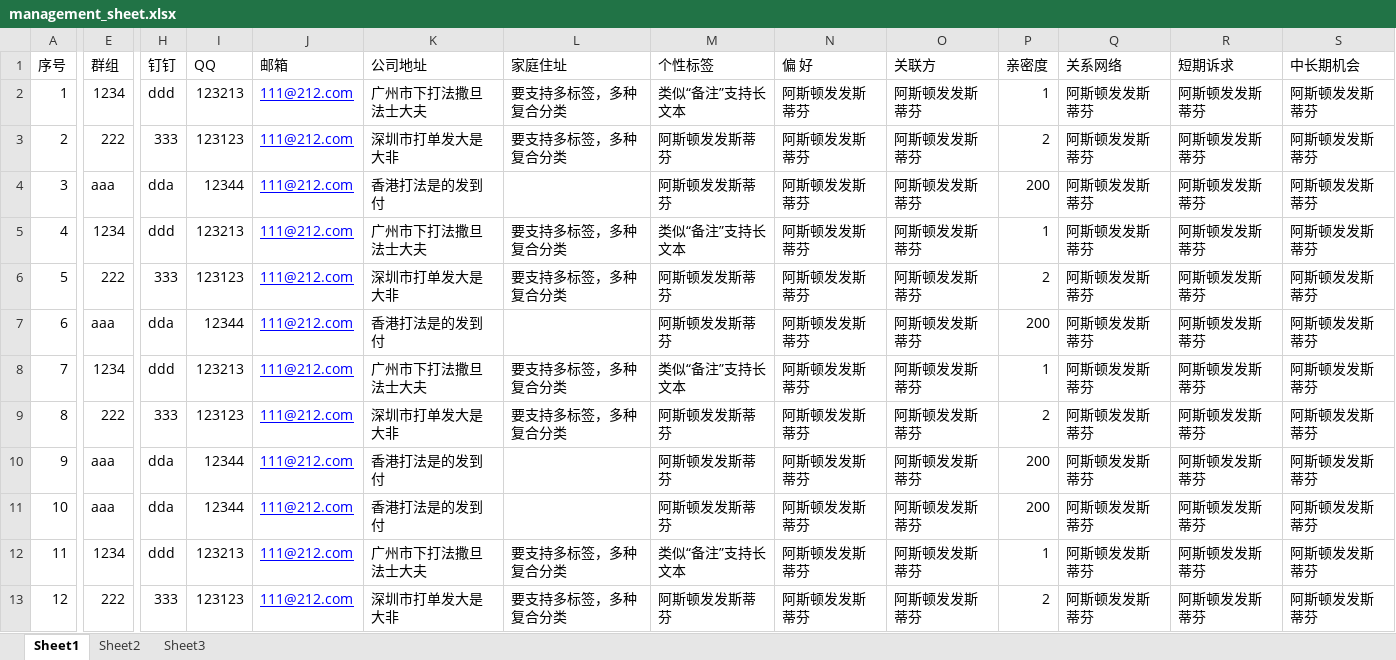
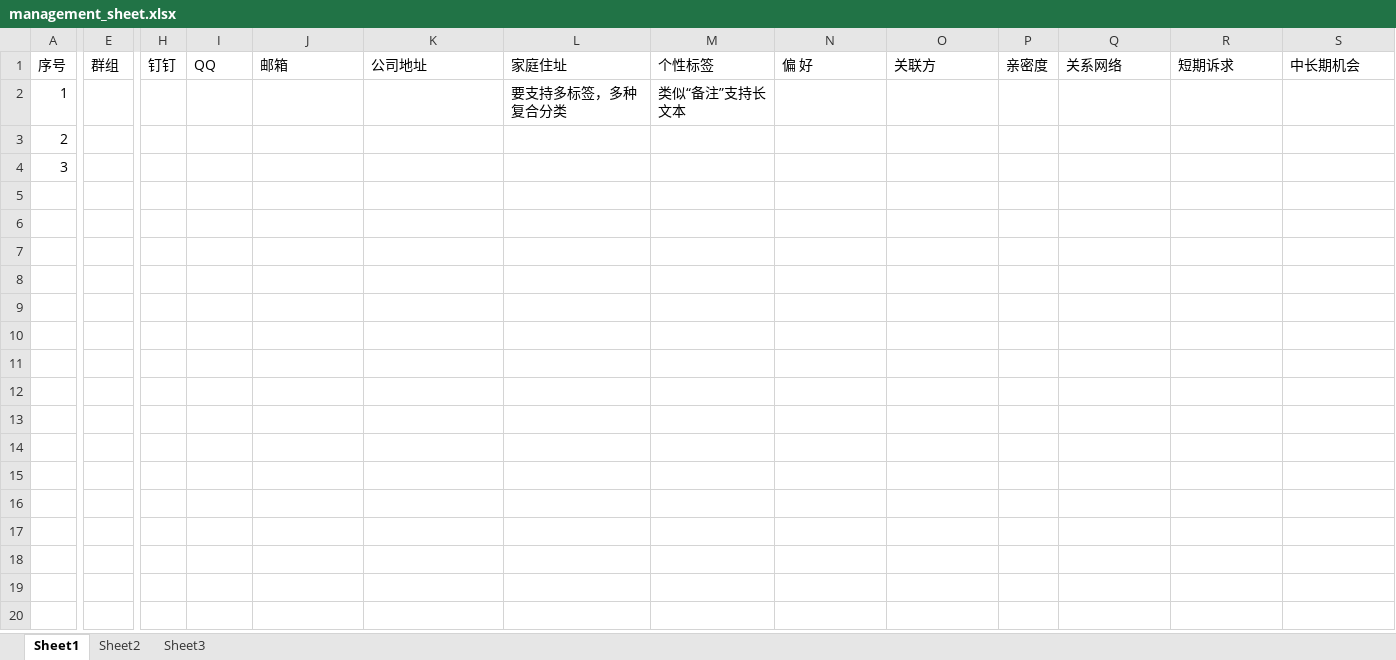
Before and after one commit to anic/flask-adminlte-scaffold, an Excel workbook: tmp/management_sheet.xlsx, sheet Sheet1, drawn as a sheet; only a part is shown, gaps mark what is left out; values as stored, in another font and other column widths than the file's, no borders; rows hold the shown columns only; the diff covers the shown part only; the diff names each change by its address in the sheet, - before the commit and + after, or states it on an @@ line.

```diff
--- a/tmp/management_sheet.xlsx (sheet Sheet1)
+++ b/tmp/management_sheet.xlsx (sheet Sheet1)
-E2 (群组): 1234
+E2 (群组): (empty)
-H2 (钉钉): ddd
+H2 (钉钉): (empty)
-I2 (QQ): 123213
+I2 (QQ): (empty)
-J2:J4 (邮箱): 111@212.com
+J2:J4 (邮箱): (empty)
-K2 (公司地址): 广州市下打法撒旦法士大夫
+K2 (公司地址): (empty)
-N2:N4 (偏 好): 阿斯顿发发斯蒂芬
+N2:N4 (偏 好): (empty)
-O2:O4 (关联方): 阿斯顿发发斯蒂芬
+O2:O4 (关联方): (empty)
-P2 (亲密度): 1
+P2 (亲密度): (empty)
-Q2:Q4 (关系网络): 阿斯顿发发斯蒂芬
+Q2:Q4 (关系网络): (empty)
-R2:R4 (短期诉求): 阿斯顿发发斯蒂芬
+R2:R4 (短期诉求): (empty)
-S2:S4 (中长期机会): 阿斯顿发发斯蒂芬
+S2:S4 (中长期机会): (empty)
-E3 (群组): 222
+E3 (群组): (empty)
-H3 (钉钉): 333
+H3 (钉钉): (empty)
-I3 (QQ): 123123
+I3 (QQ): (empty)
-K3 (公司地址): 深圳市打单发大是大非
+K3 (公司地址): (empty)
-L3 (家庭住址): 要支持多标签，多种复合分类
+L3 (家庭住址): (empty)
-M3:M4 (个性标签): 阿斯顿发发斯蒂芬
+M3:M4 (个性标签): (empty)
-P3 (亲密度): 2
+P3 (亲密度): (empty)
-E4 (群组): aaa
+E4 (群组): (empty)
-H4 (钉钉): dda
+H4 (钉钉): (empty)
-I4 (QQ): 12344
+I4 (QQ): (empty)
-K4 (公司地址): 香港打法是的发到付
+K4 (公司地址): (empty)
-P4 (亲密度): 200
+P4 (亲密度): (empty)
-row 5: 4 | 1234 | ddd | 123213 | 111@212.com | 广州市下打法撒旦法士大夫 | 要支持多标签，多种复合分类 | 类似“备注”支持长文本 | 阿斯顿发发斯蒂芬 | 阿斯顿发发斯蒂芬 | 1 | 阿斯顿发发斯蒂芬 | 阿斯顿发发斯蒂芬 | 阿斯顿发发斯蒂芬
-row 6: 5 | 222 | 333 | 123123 | 111@212.com | 深圳市打单发大是大非 | 要支持多标签，多种复合分类 | 阿斯顿发发斯蒂芬 | 阿斯顿发发斯蒂芬 | 阿斯顿发发斯蒂芬 | 2 | 阿斯顿发发斯蒂芬 | 阿斯顿发发斯蒂芬 | 阿斯顿发发斯蒂芬
-row 7: 6 | aaa | dda | 12344 | 111@212.com | 香港打法是的发到付 |  | 阿斯顿发发斯蒂芬 | 阿斯顿发发斯蒂芬 | 阿斯顿发发斯蒂芬 | 200 | 阿斯顿发发斯蒂芬 | 阿斯顿发发斯蒂芬 | 阿斯顿发发斯蒂芬
-row 8: 7 | 1234 | ddd | 123213 | 111@212.com | 广州市下打法撒旦法士大夫 | 要支持多标签，多种复合分类 | 类似“备注”支持长文本 | 阿斯顿发发斯蒂芬 | 阿斯顿发发斯蒂芬 | 1 | 阿斯顿发发斯蒂芬 | 阿斯顿发发斯蒂芬 | 阿斯顿发发斯蒂芬
-row 9: 8 | 222 | 333 | 123123 | 111@212.com | 深圳市打单发大是大非 | 要支持多标签，多种复合分类 | 阿斯顿发发斯蒂芬 | 阿斯顿发发斯蒂芬 | 阿斯顿发发斯蒂芬 | 2 | 阿斯顿发发斯蒂芬 | 阿斯顿发发斯蒂芬 | 阿斯顿发发斯蒂芬
-row 10: 9 | aaa | dda | 12344 | 111@212.com | 香港打法是的发到付 |  | 阿斯顿发发斯蒂芬 | 阿斯顿发发斯蒂芬 | 阿斯顿发发斯蒂芬 | 200 | 阿斯顿发发斯蒂芬 | 阿斯顿发发斯蒂芬 | 阿斯顿发发斯蒂芬
-row 11: 10 | aaa | dda | 12344 | 111@212.com | 香港打法是的发到付 |  | 阿斯顿发发斯蒂芬 | 阿斯顿发发斯蒂芬 | 阿斯顿发发斯蒂芬 | 200 | 阿斯顿发发斯蒂芬 | 阿斯顿发发斯蒂芬 | 阿斯顿发发斯蒂芬
-row 12: 11 | 1234 | ddd | 123213 | 111@212.com | 广州市下打法撒旦法士大夫 | 要支持多标签，多种复合分类 | 类似“备注”支持长文本 | 阿斯顿发发斯蒂芬 | 阿斯顿发发斯蒂芬 | 1 | 阿斯顿发发斯蒂芬 | 阿斯顿发发斯蒂芬 | 阿斯顿发发斯蒂芬
-row 13: 12 | 222 | 333 | 123123 | 111@212.com | 深圳市打单发大是大非 | 要支持多标签，多种复合分类 | 阿斯顿发发斯蒂芬 | 阿斯顿发发斯蒂芬 | 阿斯顿发发斯蒂芬 | 2 | 阿斯顿发发斯蒂芬 | 阿斯顿发发斯蒂芬 | 阿斯顿发发斯蒂芬
```
Also changed, not shown: 5 removed rows and 3 edited cells elsewhere in this sheet, 20 other files.
